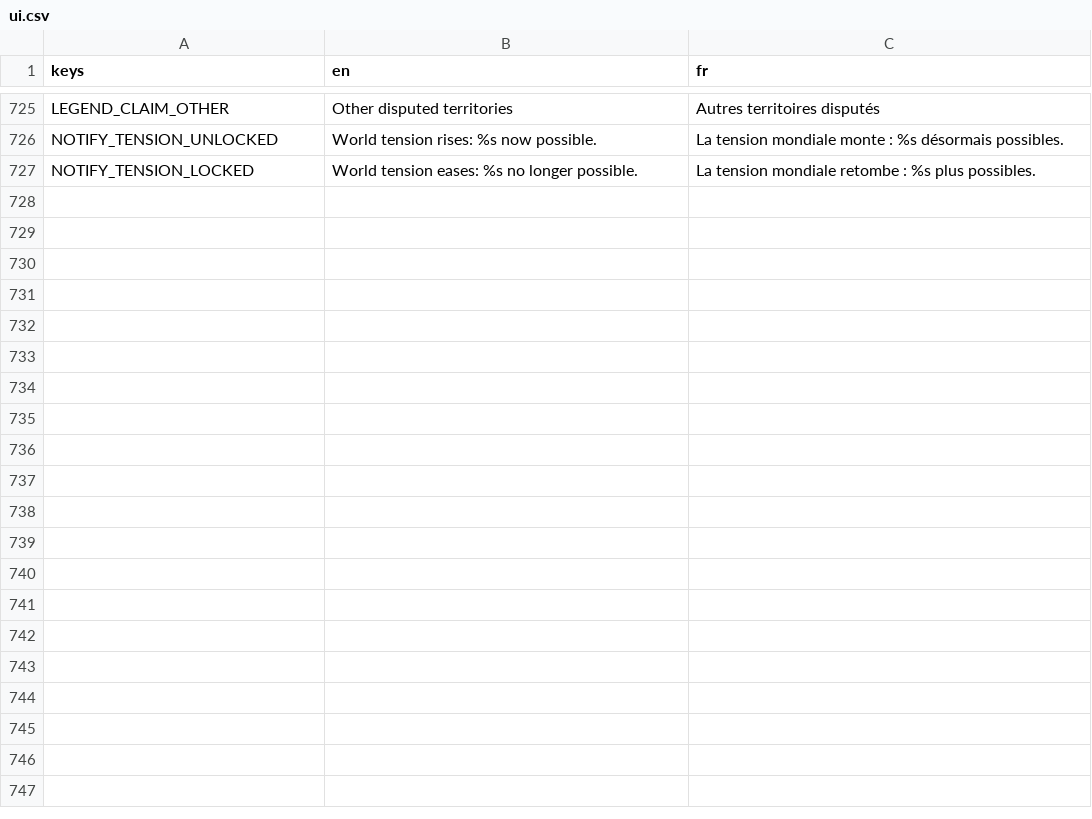
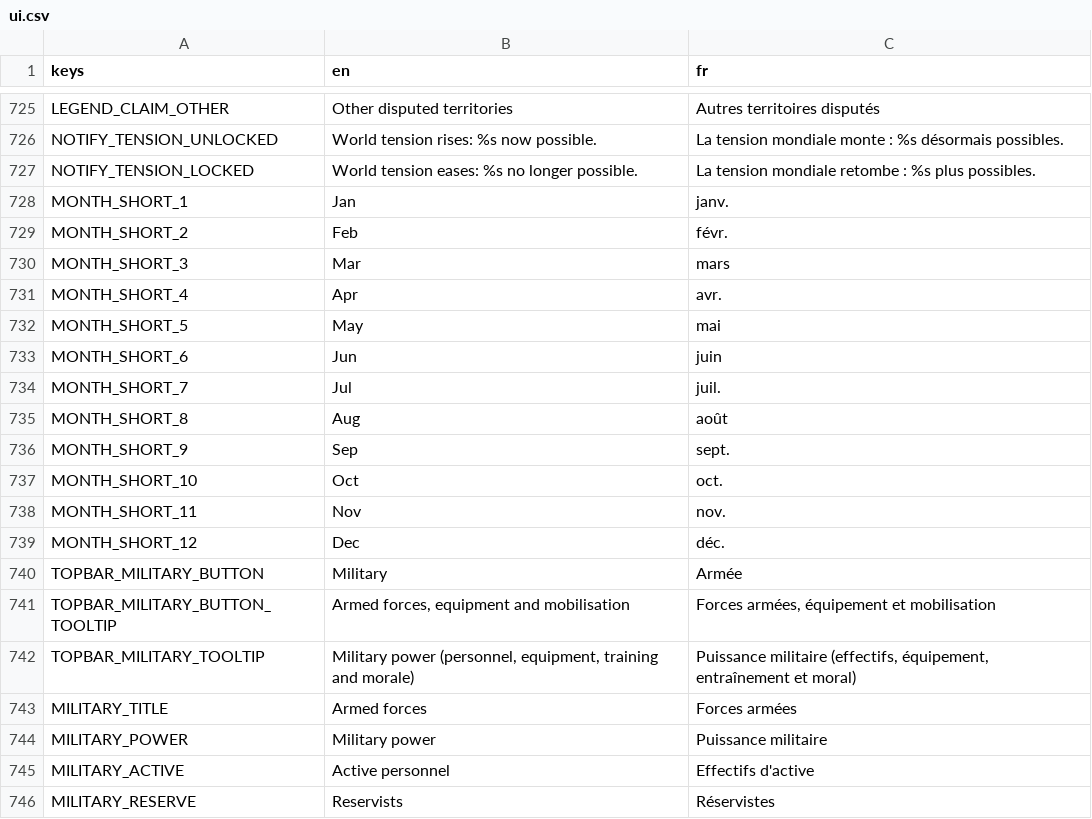
Before and after one commit to Chronos8001/Statecraft, a CSV file: data/localization/ui.csv, drawn as a sheet; only a part is shown, gaps mark what is left out; the diff covers the shown part only; the diff names each change by its address in the sheet, - before the commit and + after, or states it on an @@ line.

Commit message:
feat(ui): ajouter le panneau Armée et les symboles d'unités OTAN

```diff
--- a/data/localization/ui.csv
+++ b/data/localization/ui.csv
+row 728: MONTH_SHORT_1 | Jan | janv.
+row 729: MONTH_SHORT_2 | Feb | févr.
+row 730: MONTH_SHORT_3 | Mar | mars
+row 731: MONTH_SHORT_4 | Apr | avr.
+row 732: MONTH_SHORT_5 | May | mai
+row 733: MONTH_SHORT_6 | Jun | juin
+row 734: MONTH_SHORT_7 | Jul | juil.
+row 735: MONTH_SHORT_8 | Aug | août
+row 736: MONTH_SHORT_9 | Sep | sept.
+row 737: MONTH_SHORT_10 | Oct | oct.
+row 738: MONTH_SHORT_11 | Nov | nov.
+row 739: MONTH_SHORT_12 | Dec | déc.
+row 740: TOPBAR_MILITARY_BUTTON | Military | Armée
+row 741: TOPBAR_MILITARY_BUTTON_TOOLTIP | Armed forces, equipment and mobilisation | Forces armées, équipement et mobilisation
+row 742: TOPBAR_MILITARY_TOOLTIP | Military power (personnel, equipment, training and morale) | Puissance militaire (effectifs, équipement, entraînement et moral)
+row 743: MILITARY_TITLE | Armed forces | Forces armées
+row 744: MILITARY_POWER | Military power | Puissance militaire
+row 745: MILITARY_ACTIVE | Active personnel | Effectifs d'active
+row 746: MILITARY_RESERVE | Reservists | Réservistes
```
Also changed, not shown: 39 added rows and 2 edited cells elsewhere in this file, 15 other files.
